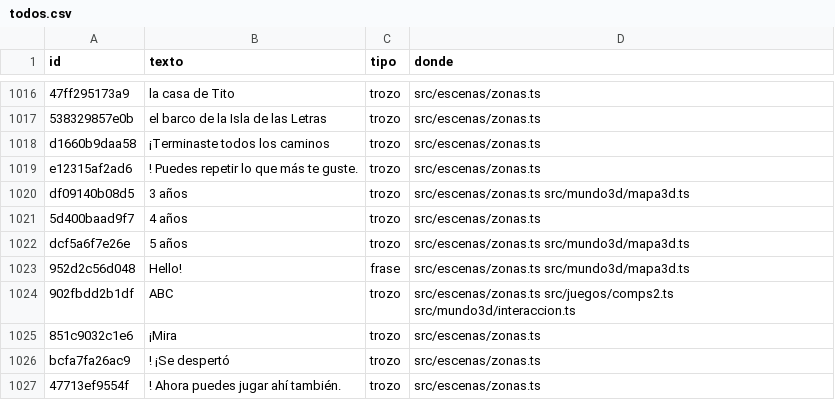
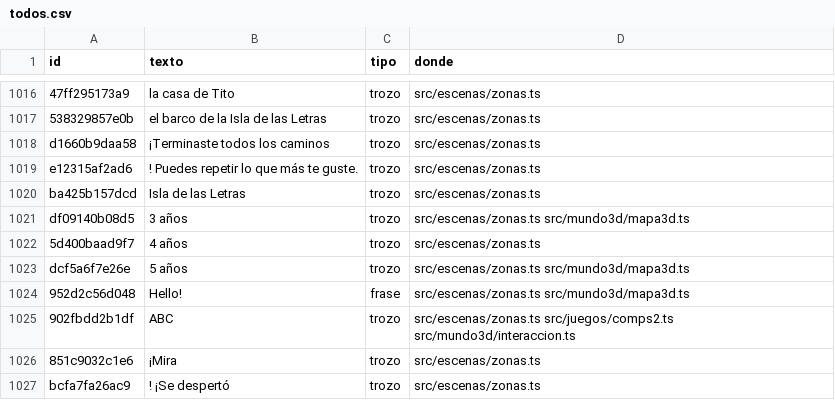
Before and after one commit to fercala/curiolandia-new, a CSV file: dialogos/todos.csv, drawn as a sheet; only a part is shown, gaps mark what is left out; the shorter side is filled out with more unchanged rows.

```diff
--- a/dialogos/todos.csv
+++ b/dialogos/todos.csv
@@ -1019,2 +1019,3 @@ d1660b9daa58,¡Terminaste todos los caminos,trozo,src/escenas/zonas.ts
 e12315af2ad6,! Puedes repetir lo que más te guste.,trozo,src/escenas/zonas.ts
+ba425b157dcd,Isla de las Letras,trozo,src/escenas/zonas.ts
 df09140b08d5,3 años,trozo,src/escenas/zonas.ts src/mundo3d/mapa3d.ts
```
Also changed, not shown: 6 other files.
